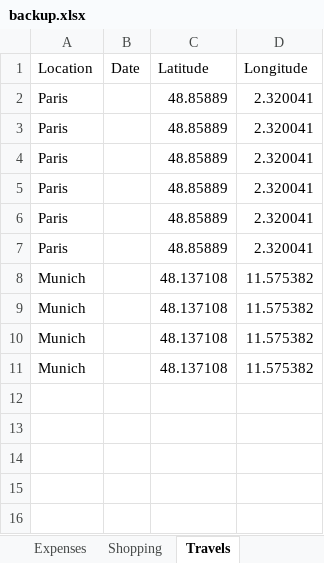
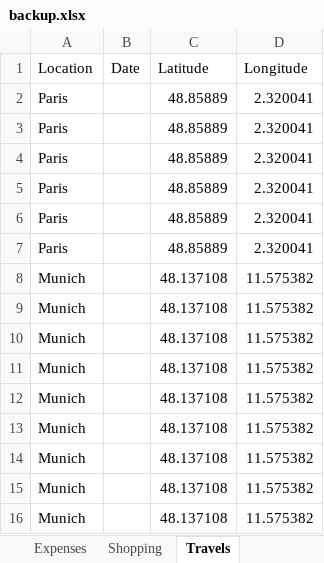
Before and after one commit to itspraveenk/Praveen_Fitness_App, an Excel workbook: data/backup.xlsx, sheet Travels, drawn as a sheet; values as stored, in another font and other column widths than the file's, no borders; the diff names each change by its address in the sheet, - before the commit and + after, or states it on an @@ line.

Commit message:
Backup: 2026-05-12T08:03:14.935Z

```diff
--- a/data/backup.xlsx (sheet Travels)
+++ b/data/backup.xlsx (sheet Travels)
+row 12: Munich |  | 48.137108 | 11.575382
+row 13: Munich |  | 48.137108 | 11.575382
+row 14: Munich |  | 48.137108 | 11.575382
+row 15: Munich |  | 48.137108 | 11.575382
+row 16: Munich |  | 48.137108 | 11.575382
```
